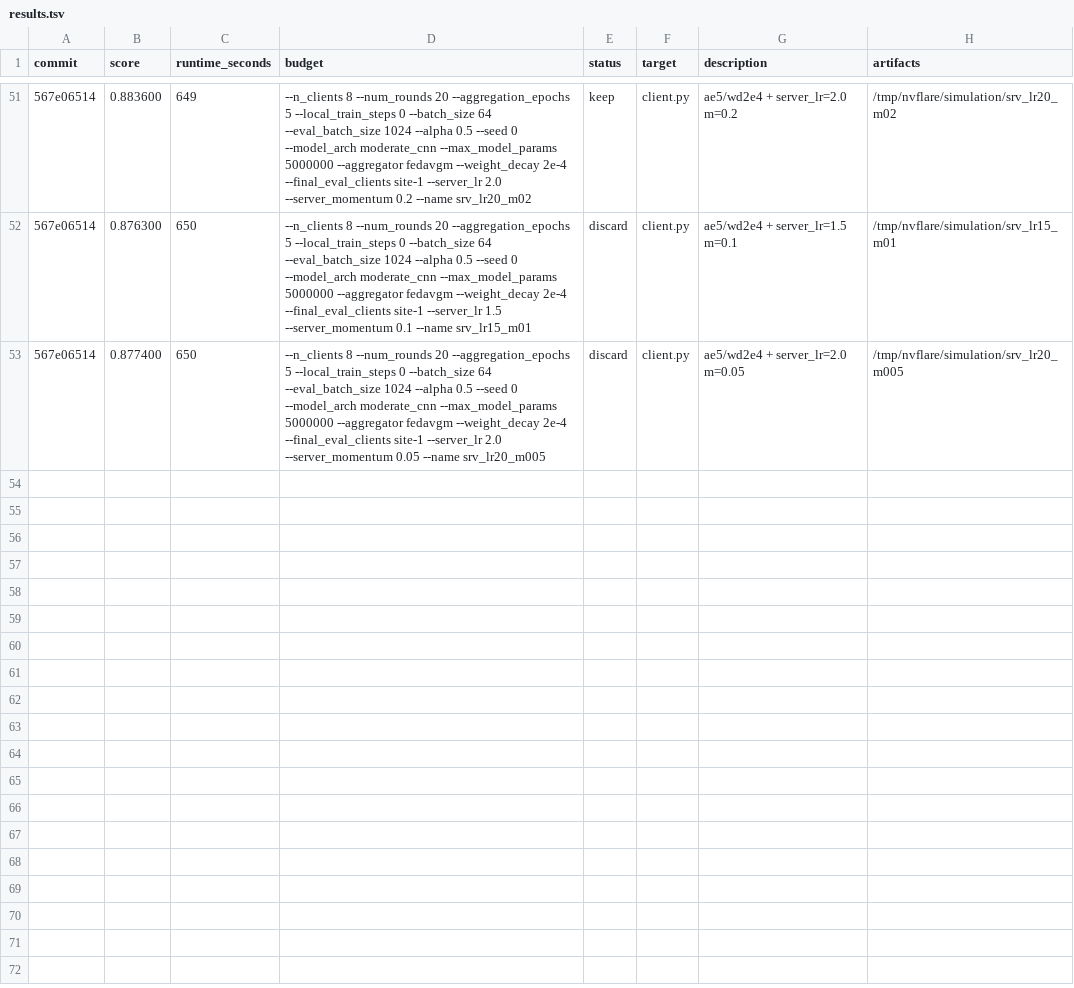
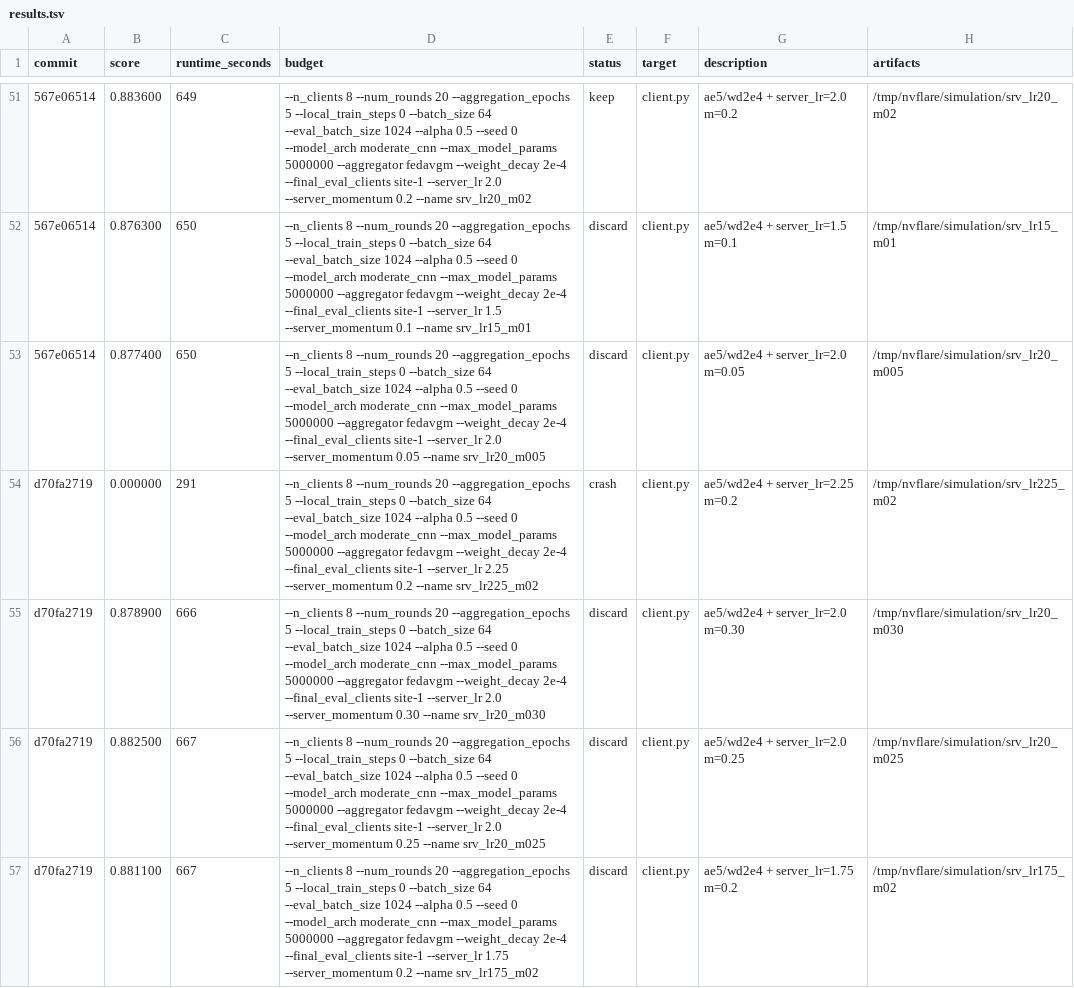
Before and after one commit to holgerroth/NVFlare, a TSV file: research/auto-fl-research/results.tsv, drawn as a sheet; only a part is shown, gaps mark what is left out; the diff names each change by its address in the sheet, - before the commit and + after, or states it on an @@ line.

```diff
--- a/research/auto-fl-research/results.tsv
+++ b/research/auto-fl-research/results.tsv
+row 54: d70fa2719 | 0.000000 | 291 | --n_clients 8 --num_rounds 20 --aggregation_epochs 5 --local_train_steps 0 --batch_size 64 --eval_batch_size 1024 --alpha 0.5 --seed 0 --model_arch moderate_cnn --max_model_params 5000000 --aggregator fedavgm --weight_decay 2e-4 --final_eval_clients site-1 --server_lr 2.25 --server_momentum 0.2 --name srv_lr225_m02 | crash | client.py | ae5/wd2e4 + server_lr=2.25 m=0.2 | /tmp/nvflare/simulation/srv_lr225_m02
+row 55: d70fa2719 | 0.878900 | 666 | --n_clients 8 --num_rounds 20 --aggregation_epochs 5 --local_train_steps 0 --batch_size 64 --eval_batch_size 1024 --alpha 0.5 --seed 0 --model_arch moderate_cnn --max_model_params 5000000 --aggregator fedavgm --weight_decay 2e-4 --final_eval_clients site-1 --server_lr 2.0 --server_momentum 0.30 --name srv_lr20_m030 | discard | client.py | ae5/wd2e4 + server_lr=2.0 m=0.30 | /tmp/nvflare/simulation/srv_lr20_m030
+row 56: d70fa2719 | 0.882500 | 667 | --n_clients 8 --num_rounds 20 --aggregation_epochs 5 --local_train_steps 0 --batch_size 64 --eval_batch_size 1024 --alpha 0.5 --seed 0 --model_arch moderate_cnn --max_model_params 5000000 --aggregator fedavgm --weight_decay 2e-4 --final_eval_clients site-1 --server_lr 2.0 --server_momentum 0.25 --name srv_lr20_m025 | discard | client.py | ae5/wd2e4 + server_lr=2.0 m=0.25 | /tmp/nvflare/simulation/srv_lr20_m025
+row 57: d70fa2719 | 0.881100 | 667 | --n_clients 8 --num_rounds 20 --aggregation_epochs 5 --local_train_steps 0 --batch_size 64 --eval_batch_size 1024 --alpha 0.5 --seed 0 --model_arch moderate_cnn --max_model_params 5000000 --aggregator fedavgm --weight_decay 2e-4 --final_eval_clients site-1 --server_lr 1.75 --server_momentum 0.2 --name srv_lr175_m02 | discard | client.py | ae5/wd2e4 + server_lr=1.75 m=0.2 | /tmp/nvflare/simulation/srv_lr175_m02
```
